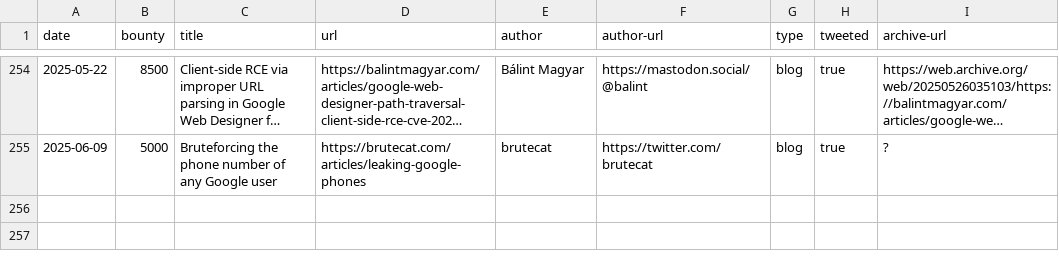
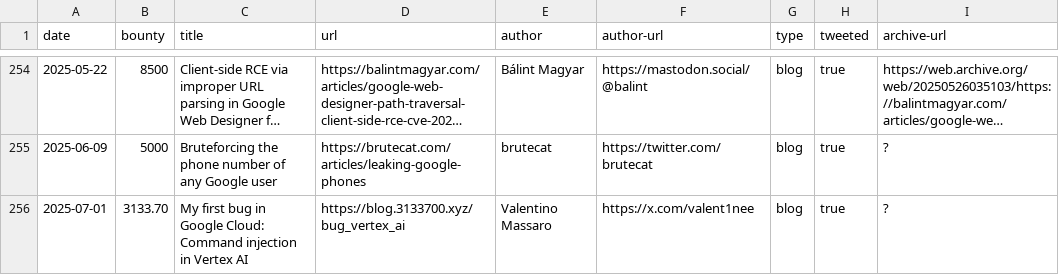
Before and after one commit to xdavidhu/awesome-google-vrp-writeups, a CSV file: writeups.csv, drawn as a sheet; only a part is shown, gaps mark what is left out; long unchanged cells end in …; the diff names each change by its address in the sheet, - before the commit and + after, or states it on an @@ line.

Commit message:
Update writeups.csv

```diff
--- a/writeups.csv
+++ b/writeups.csv
+row 256: 2025-07-01 | 3133.70 | My first bug in Google Cloud: Command injection in Vertex AI | https://blog.3133700.xyz/bug_vertex_ai | Valentino Massaro | https://x.com/valent1nee | blog | true | ?
```
